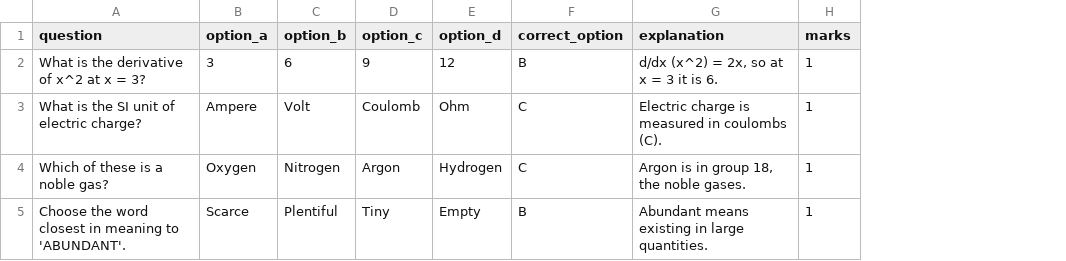
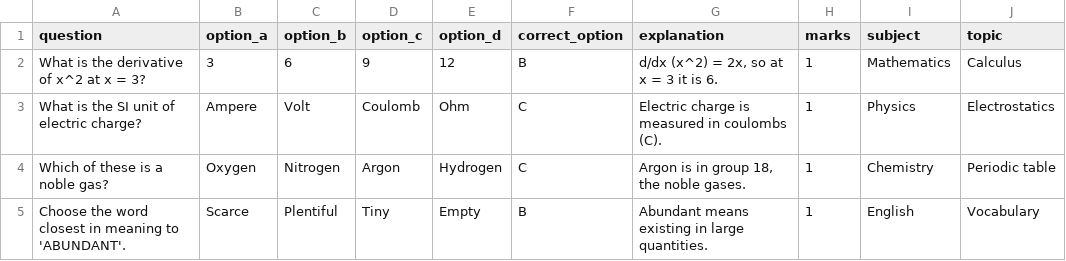
Before and after one commit to Aryaannnn/eduvora-website, a CSV file: public/sample-questions.csv, drawn as a sheet; the diff names each change by its address in the sheet, - before the commit and + after, or states it on an @@ line.

```diff
--- a/public/sample-questions.csv
+++ b/public/sample-questions.csv
+column I (subject), rows 2-5: Mathematics | Physics | Chemistry | English
+column J (topic), rows 2-5: Calculus | Electrostatics | Periodic table | Vocabulary
```
Also changed, not shown: 13 other files.
